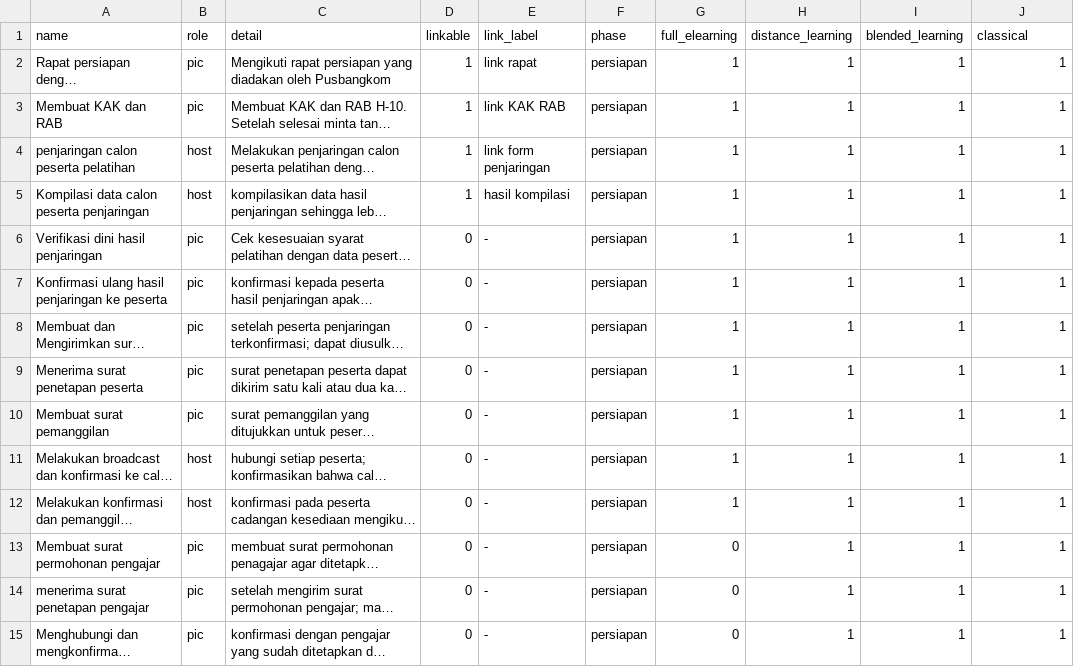
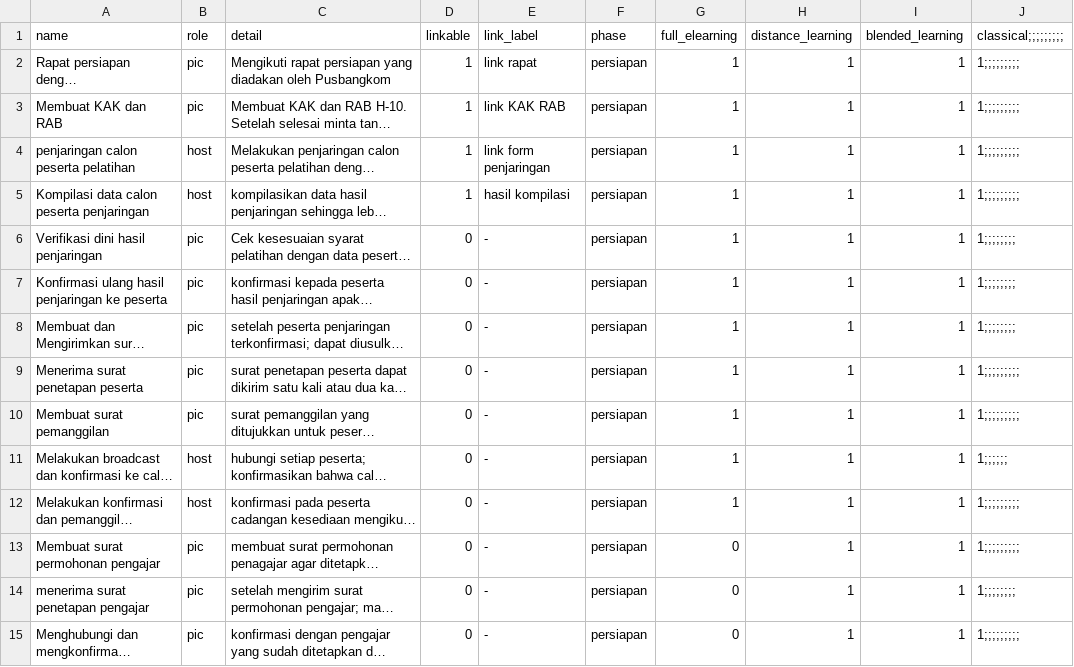
Before and after one commit to bapekompu6sby/tempa, a CSV file: database/seeders/data/instruction_seed.csv, drawn as a sheet; only a part is shown; long unchanged cells end in …; the diff covers the shown part only; the diff names each change by its address in the sheet, - before the commit and + after, or states it on an @@ line.

Commit message:
add seeders

```diff
--- a/database/seeders/data/instruction_seed.csv
+++ b/database/seeders/data/instruction_seed.csv
-J1: classical
+J1: classical;;;;;;;;;
-J2:J5 (classical;;;;;;;;;): 1
+J2:J5 (classical;;;;;;;;;): 1;;;;;;;;;
-J6:J8 (classical;;;;;;;;;): 1
+J6:J8 (classical;;;;;;;;;): 1;;;;;;;;
-J9:J10 (classical;;;;;;;;;): 1
+J9:J10 (classical;;;;;;;;;): 1;;;;;;;;;
-J11 (classical;;;;;;;;;): 1
+J11 (classical;;;;;;;;;): 1;;;;;;
-J12:J13 (classical;;;;;;;;;): 1
+J12:J13 (classical;;;;;;;;;): 1;;;;;;;;;
-J14 (classical;;;;;;;;;): 1
+J14 (classical;;;;;;;;;): 1;;;;;;;;
-J15 (classical;;;;;;;;;): 1
+J15 (classical;;;;;;;;;): 1;;;;;;;;;
```
Also changed, not shown: 63 edited cells elsewhere in this file.
